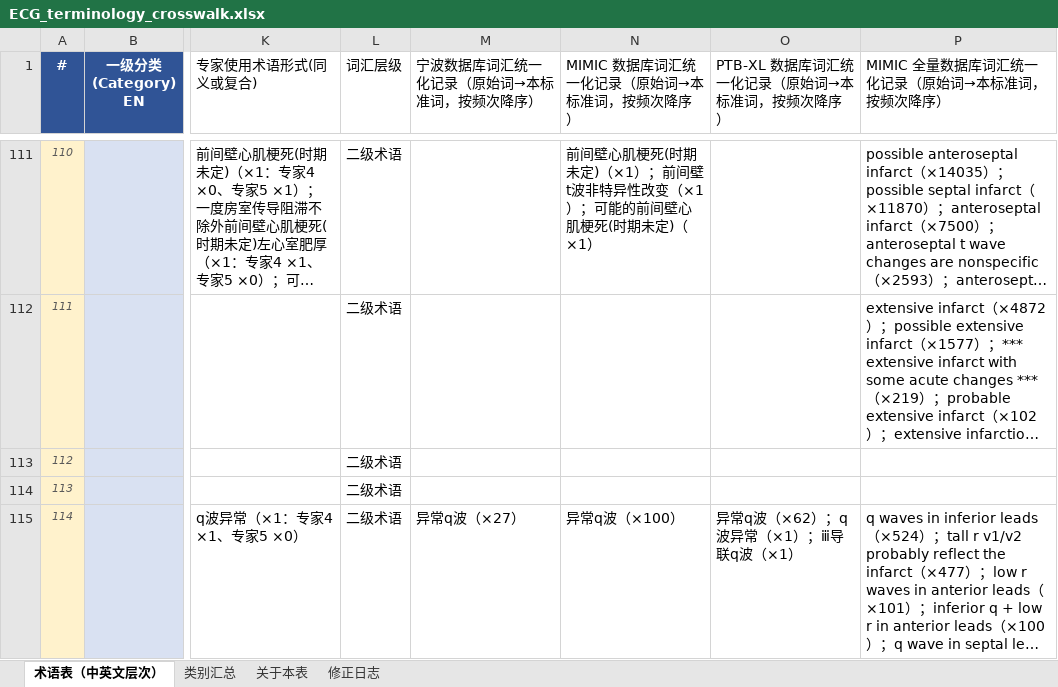
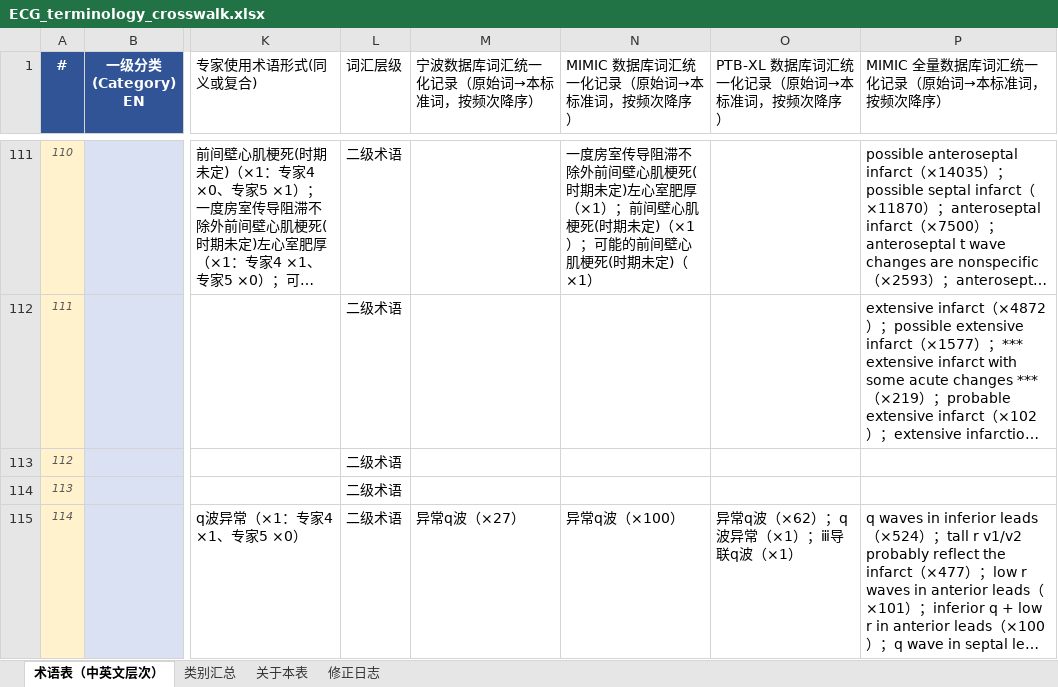
Before and after one commit to zengzhechun/ecg-label-accuracy-evaluation, an Excel workbook: terminology/ECG_terminology_crosswalk.xlsx, sheet 术语表（中英文层次）, drawn as a sheet; only a part is shown, gaps mark what is left out; long unchanged cells end in …; values as stored, in another font and other column widths than the file's, no borders; the diff covers the shown part only; the diff names each change by its address in the sheet, - before the commit and + after, or states it on an @@ line.

```diff
--- a/terminology/ECG_terminology_crosswalk.xlsx (sheet 术语表（中英文层次）)
+++ b/terminology/ECG_terminology_crosswalk.xlsx (sheet 术语表（中英文层次）)
-N111 (MIMIC 数据库词汇统一化记录（原始词→本标准词，按频次降序）): 前间壁心肌梗死(时期未定)（×1）；前间壁t波非特异性改变（×1）；…
+N111 (MIMIC 数据库词汇统一化记录（原始词→本标准词，按频次降序）): 一度房室传导阻滞不除外前间壁心肌梗死(时期未定)左心室肥厚（×1）；前间壁心肌梗死(时期未定)（×1）；…
```
Also changed, not shown: 84 edited cells and cell formats elsewhere in this sheet, sheet 修正日志, sheet 关于本表, 2 other files.
